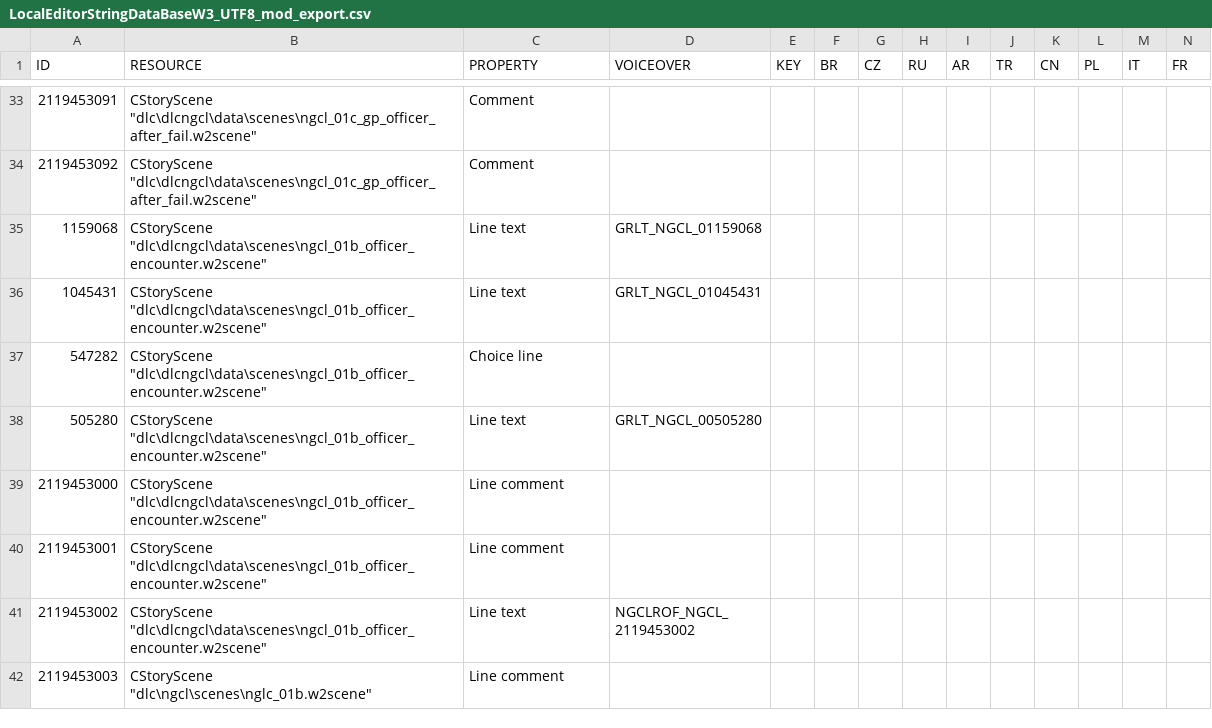
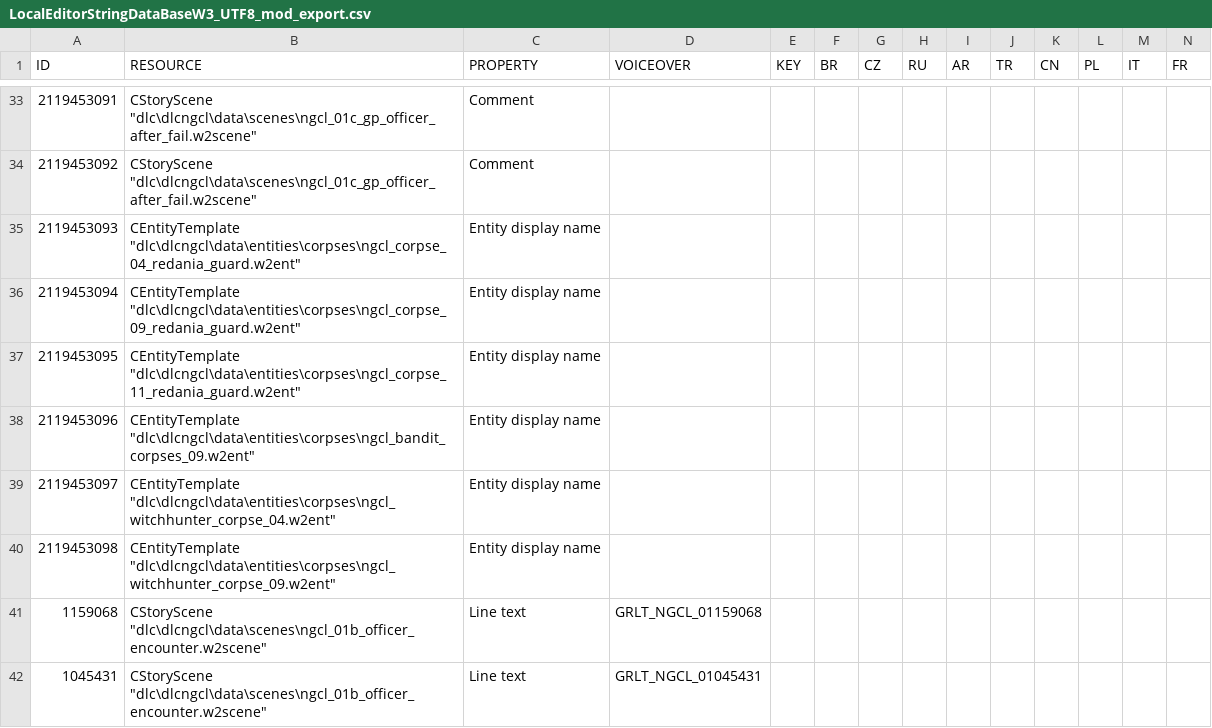
Before and after one commit to nikich340/w3.ngcl, a CSV file: LocalEditorStringDataBaseW3_UTF8_mod_export.csv, drawn as a sheet; only a part is shown, gaps mark what is left out; the shorter side is filled out with more unchanged rows; rows hold the shown columns only; the diff names each change by its address in the sheet, - before the commit and + after, or states it on an @@ line.

Commit message:
Phase2: Update corpses scene

```diff
--- a/LocalEditorStringDataBaseW3_UTF8_mod_export.csv
+++ b/LocalEditorStringDataBaseW3_UTF8_mod_export.csv
+row 35: 2119453093 | CEntityTemplate "dlc\dlcngcl\data\entities\corpses\ngcl_corpse_04_redania_guard.w2ent" | Entity display name
+row 36: 2119453094 | CEntityTemplate "dlc\dlcngcl\data\entities\corpses\ngcl_corpse_09_redania_guard.w2ent" | Entity display name
+row 37: 2119453095 | CEntityTemplate "dlc\dlcngcl\data\entities\corpses\ngcl_corpse_11_redania_guard.w2ent" | Entity display name
+row 38: 2119453096 | CEntityTemplate "dlc\dlcngcl\data\entities\corpses\ngcl_bandit_corpses_09.w2ent" | Entity display name
+row 39: 2119453097 | CEntityTemplate "dlc\dlcngcl\data\entities\corpses\ngcl_witchhunter_corpse_04.w2ent" | Entity display name
+row 40: 2119453098 | CEntityTemplate "dlc\dlcngcl\data\entities\corpses\ngcl_witchhunter_corpse_09.w2ent" | Entity display name
```
Also changed, not shown: 24 other files.
